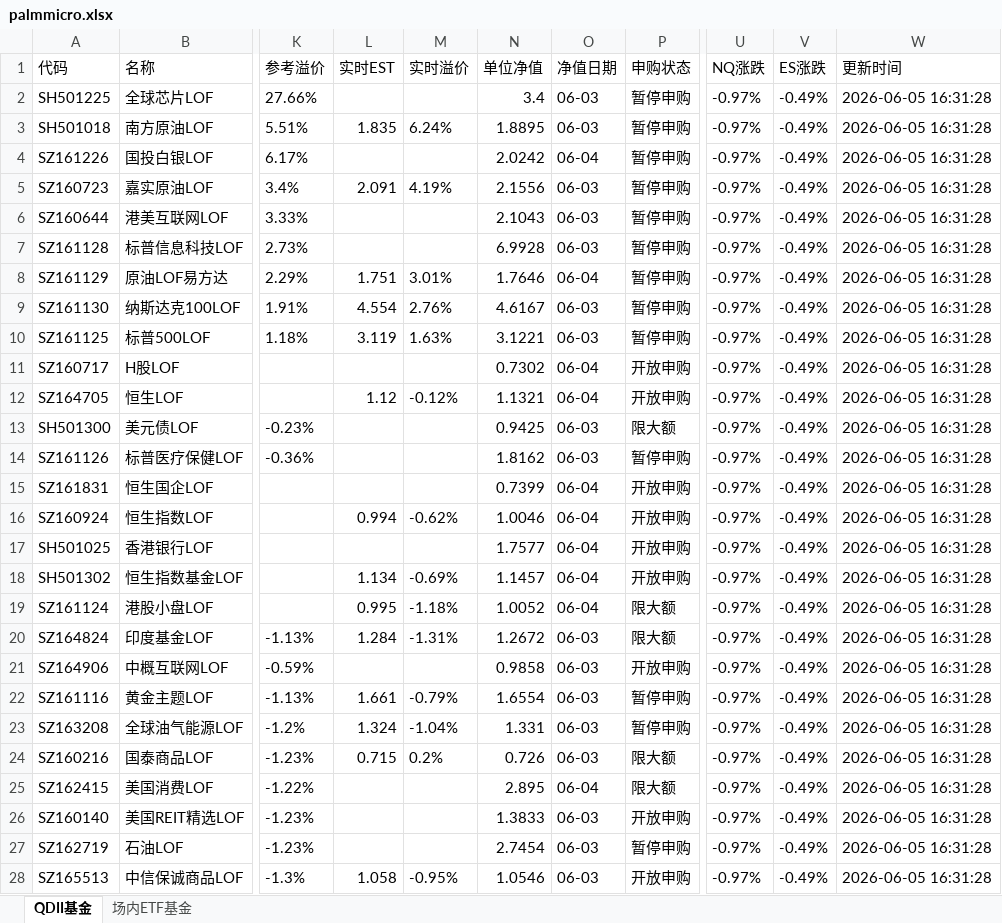
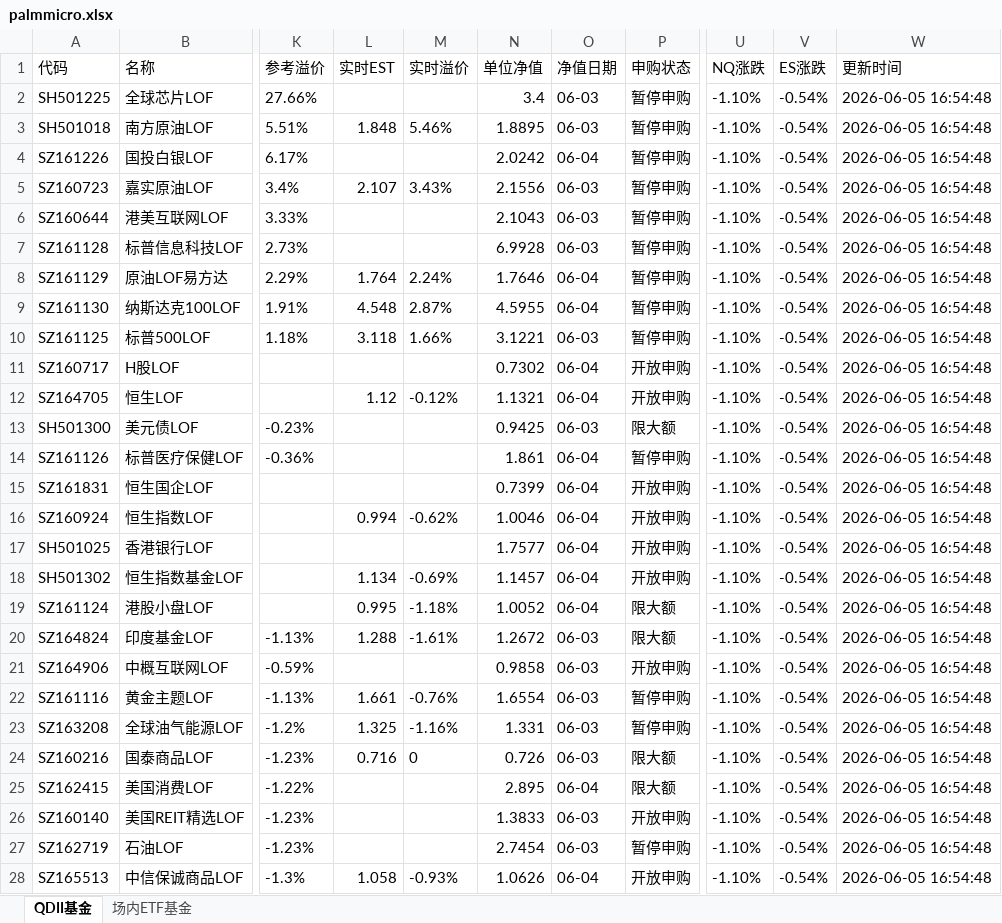
Before and after one commit to codes84/etf-monitor, an Excel workbook: palmmicro.xlsx, sheet QDII基金, drawn as a sheet; only a part is shown, gaps mark what is left out; values as stored, in another font and other column widths than the file's, no borders; the diff covers the shown part only; the diff names each change by its address in the sheet, - before the commit and + after, or states it on an @@ line.

```diff
--- a/palmmicro.xlsx (sheet QDII基金)
+++ b/palmmicro.xlsx (sheet QDII基金)
-U2:U28 (NQ涨跌): -0.97%
+U2:U28 (NQ涨跌): -1.10%
-V2:V28 (ES涨跌): -0.49%
+V2:V28 (ES涨跌): -0.54%
-W2:W28 (更新时间): 2026-06-05 16:31:28
+W2:W28 (更新时间): 2026-06-05 16:54:48
-L3 (实时EST): 1.835
+L3 (实时EST): 1.848
-M3 (实时溢价): 6.24%
+M3 (实时溢价): 5.46%
-L5 (实时EST): 2.091
+L5 (实时EST): 2.107
-M5 (实时溢价): 4.19%
+M5 (实时溢价): 3.43%
-L8 (实时EST): 1.751
+L8 (实时EST): 1.764
-M8 (实时溢价): 3.01%
+M8 (实时溢价): 2.24%
-L9 (实时EST): 4.554
+L9 (实时EST): 4.548
-M9 (实时溢价): 2.76%
+M9 (实时溢价): 2.87%
-N9 (单位净值): 4.6167
+N9 (单位净值): 4.5955
-O9 (净值日期): 06-03
+O9 (净值日期): 06-04
-L10 (实时EST): 3.119
+L10 (实时EST): 3.118
-M10 (实时溢价): 1.63%
+M10 (实时溢价): 1.66%
-N14 (单位净值): 1.8162
+N14 (单位净值): 1.861
-O14 (净值日期): 06-03
+O14 (净值日期): 06-04
-L20 (实时EST): 1.284
+L20 (实时EST): 1.288
-M20 (实时溢价): -1.31%
+M20 (实时溢价): -1.61%
-M22 (实时溢价): -0.79%
+M22 (实时溢价): -0.76%
-L23 (实时EST): 1.324
+L23 (实时EST): 1.325
-M23 (实时溢价): -1.04%
+M23 (实时溢价): -1.16%
-L24 (实时EST): 0.715
+L24 (实时EST): 0.716
-M24 (实时溢价): 0.2%
+M24 (实时溢价): 0
-M28 (实时溢价): -0.95%
+M28 (实时溢价): -0.93%
-N28 (单位净值): 1.0546
+N28 (单位净值): 1.0626
-O28 (净值日期): 06-03
+O28 (净值日期): 06-04
```
Also changed, not shown: 30 edited cells elsewhere in this sheet, sheet 场内ETF基金, 1 other file.
